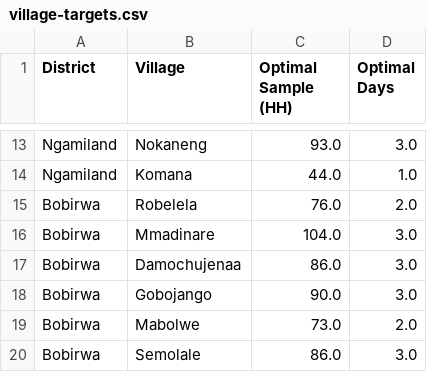
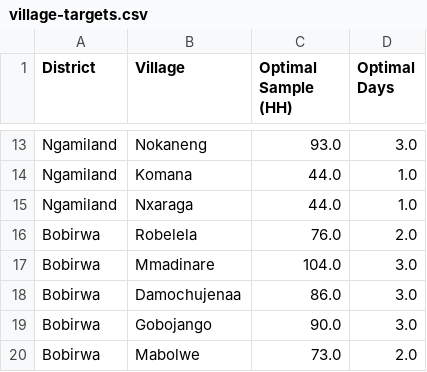
Before and after one commit to gmaphane/field-survey-dashboard, a CSV file: public/village-targets.csv, drawn as a sheet; only a part is shown, gaps mark what is left out; the shorter side is filled out with more unchanged rows; the diff names each change by its address in the sheet, - before the commit and + after, or states it on an @@ line.

```diff
--- a/public/village-targets.csv
+++ b/public/village-targets.csv
+row 15: Ngamiland | Nxaraga | 44.0 | 1.0
```
